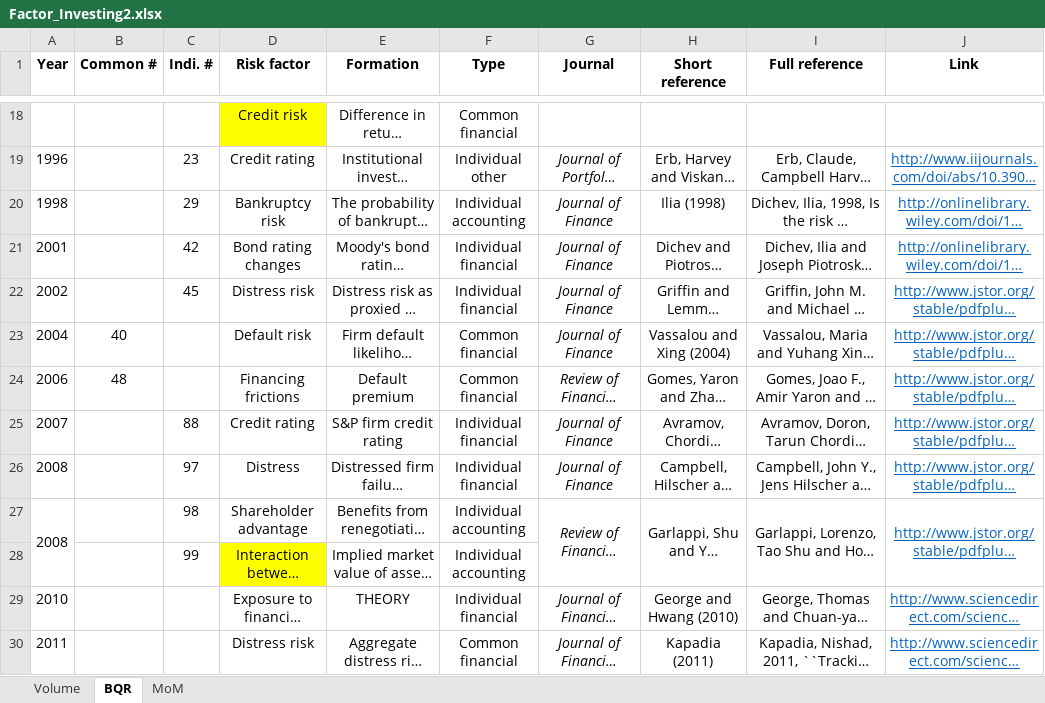
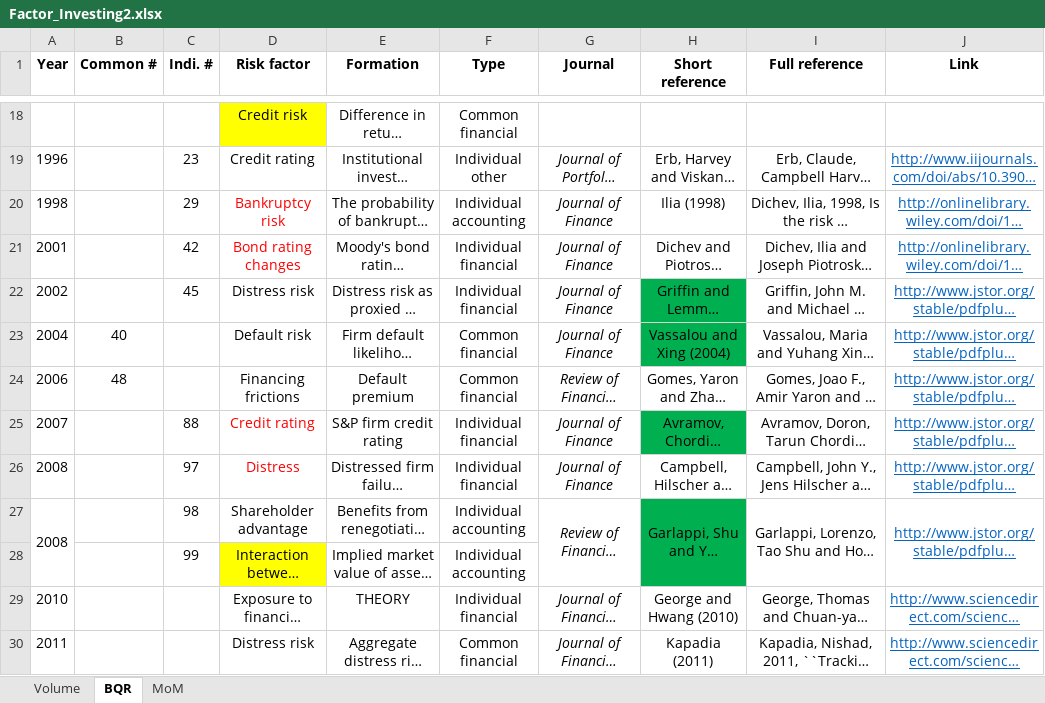
Before and after one commit to zhuolonghao/factor_investing, an Excel workbook: Factor_Investing2.xlsx, sheet BQR, drawn as a sheet; only a part is shown, gaps mark what is left out; long unchanged cells end in …; values as stored, in another font and other column widths than the file's, no borders; the diff names each change by its address in the sheet, - before the commit and + after, or states it on an @@ line.

```diff
--- a/Factor_Investing2.xlsx (sheet BQR)
+++ b/Factor_Investing2.xlsx (sheet BQR)
-D20:D21 text colour: black
+D20:D21 text colour: #FF0000
-H22:H23 fill: none
+H22:H23 fill: #00B050
-D25:D26 text colour: black
+D25:D26 text colour: #FF0000
-H25 fill: none
+H25 fill: #00B050
-H27:H28 fill: none
+H27:H28 fill: #00B050
```
Also changed, not shown: sheet MoM, sheet Volume, 4 other files.
